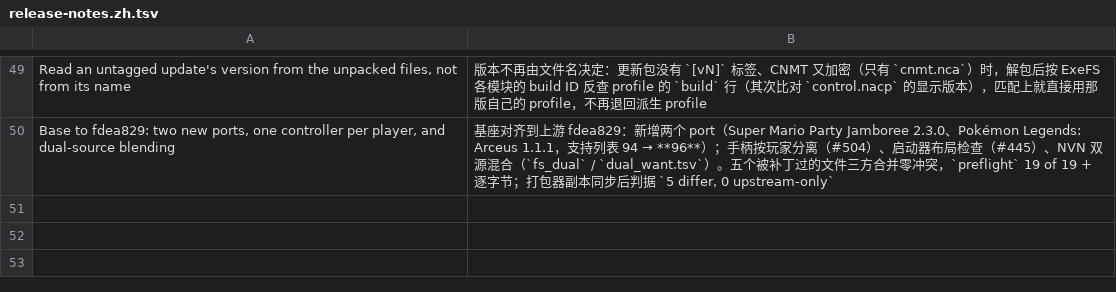
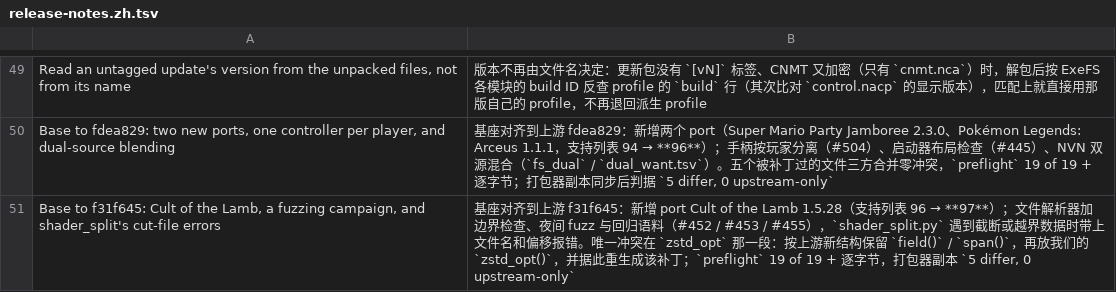
Before and after one commit to xinerqu/ns2ios-shell, a TSV file: .github/release-notes.zh.tsv, drawn as a sheet; only a part is shown, gaps mark what is left out; the diff names each change by its address in the sheet, - before the commit and + after, or states it on an @@ line.

Commit message:
Base to f31f645: Cult of the Lamb, a fuzzing campaign, and shader_split's cut-file errors
Upstream moved six commits again: Cult of the Lamb 1.5.28 (97 games), bounds
checks in uepak and shader_split for cut or out-of-range data (#452, #453), a
nightly fuzzing job with a regression corpus (#455), and the survey stopping on
a 32-bit ARM program.

shader_split.py is one of the files this fork patches, and it moved: the one
conflict was this fork's zstd_opt() against upstream's new field() and span() in
front of zstd_mod(). Resolved by keeping upstream's two helpers and then this
fork's zstd_opt(); the patch was regenerated against f31f645 because the old one
no longer applies. check_merge: no upstream line lost, no unexplained addition.
preflight: 19 of 19 applied, 19 files reproduce this tree byte for byte.
packer_sync --sync, then 5 file(s) differ, 0 upstream-only.

```diff
--- a/.github/release-notes.zh.tsv
+++ b/.github/release-notes.zh.tsv
+row 51: Base to f31f645: Cult of the Lamb, a fuzzing campaign, and shader_split's cut-file errors | 基座对齐到上游 f31f645：新增 port Cult of the Lamb 1.5.28（支持列表 96 → **97**）；文件解析器加边界检查、夜间 fuzz 与回归语料（#452 / #453 / #455），`shader_split.py` 遇到截断或越界数据时带上文件名和偏移报错。唯一冲突在 `zstd_opt` 那一段：按上游新结构保留 `field()` / `span()`，再放我们的 `zstd_opt()`，并据此重生成该补丁；`preflight` 19 of 19 + 逐字节，打包器副本 `5 differ, 0 upstream-only`
```
Also changed, not shown: 34 other files.
